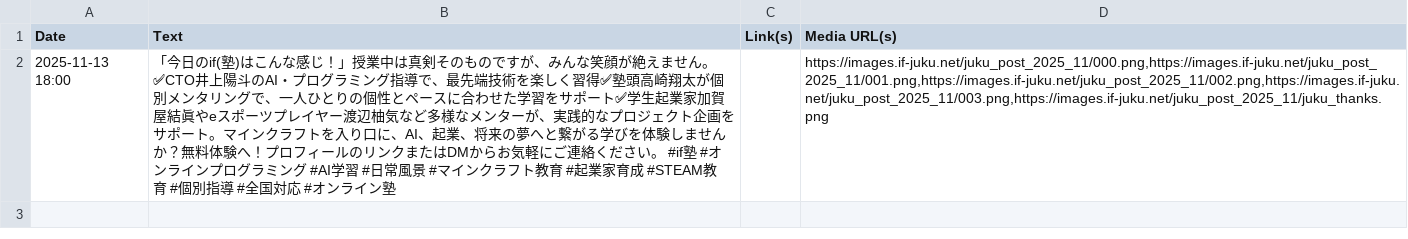
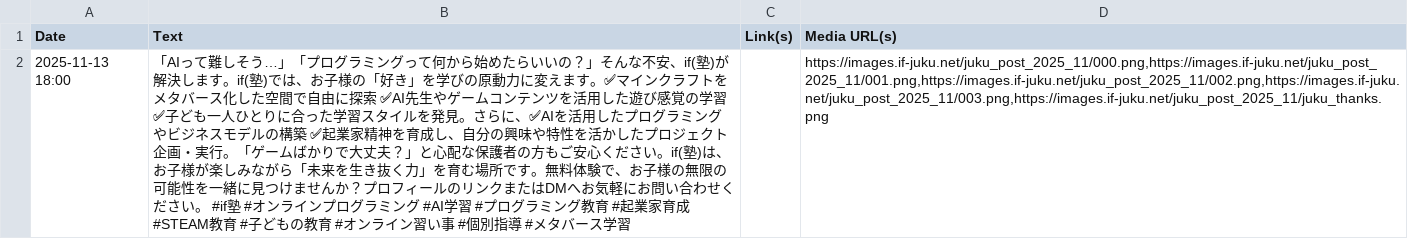
Before and after one commit to takubon0202/if-juku-copy, a CSV file: WorkFlow_origin/output/一括投稿データ.csv, drawn as a sheet; the diff names each change by its address in the sheet, - before the commit and + after, or states it on an @@ line.

```diff
--- a/WorkFlow_origin/output/一括投稿データ.csv
+++ b/WorkFlow_origin/output/一括投稿データ.csv
-B2 (Text): 「今日のif(塾)はこんな感じ！」授業中は真剣そのものですが、みんな笑顔が絶えません。✅CTO井上陽斗のAI・プログラミング指導で、最先端技術を楽しく習得✅塾頭高崎翔太が個別メンタリングで、一人ひとりの個性とペースに合わせた学習をサポート✅学生起業家加賀屋結眞やeスポーツプレイヤー渡辺柚気など多様なメンターが、実践的なプロジェクト企画をサポート。マインクラフトを入り口に、AI、起業、将来の夢へと繋がる学びを体験しませんか？無料体験へ！プロフィールのリンクまたはDMからお気軽にご連絡ください。 #if塾 #オンラインプログラミング #AI学習 #日常風景 #マインクラフト教育 #起業家育成 #STEAM教育 #個別指導 #全国対応 #オンライン塾
+B2 (Text): 「AIって難しそう…」「プログラミングって何から始めたらいいの？」そんな不安、if(塾)が解決します。if(塾)では、お子様の「好き」を学びの原動力に変えます。✅マインクラフトをメタバース化した空間で自由に探索 ✅AI先生やゲームコンテンツを活用した遊び感覚の学習 ✅子ども一人ひとりに合った学習スタイルを発見。さらに、✅AIを活用したプログラミングやビジネスモデルの構築 ✅起業家精神を育成し、自分の興味や特性を活かしたプロジェクト企画・実行。「ゲームばかりで大丈夫？」と心配な保護者の方もご安心ください。if(塾)は、お子様が楽しみながら「未来を生き抜く力」を育む場所です。無料体験で、お子様の無限の可能性を一緒に見つけませんか？プロフィールのリンクまたはDMへお気軽にお問い合わせください。 #if塾 #オンラインプログラミング #AI学習 #プログラミング教育 #起業家育成 #STEAM教育 #子どもの教育 #オンライン習い事 #個別指導 #メタバース学習
```
Also changed, not shown: WorkFlow_origin/output/calendar.csv, 8 other files.
